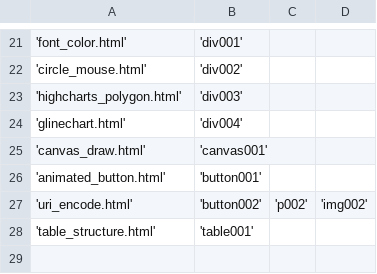
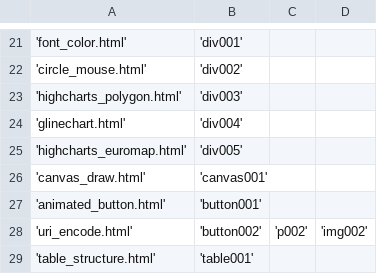
Before and after one commit to OlgaBelitskaya/cookbooks, a CSV file: html_recipes/html_recipes_id.csv, drawn as a sheet; only a part is shown, gaps mark what is left out; the diff names each change by its address in the sheet, - before the commit and + after, or states it on an @@ line.

Commit message:
update html_recipes/html_recipes_id.csv

```diff
--- a/html_recipes/html_recipes_id.csv
+++ b/html_recipes/html_recipes_id.csv
+row 25: 'highcharts_euromap.html' | 'div005'
```
